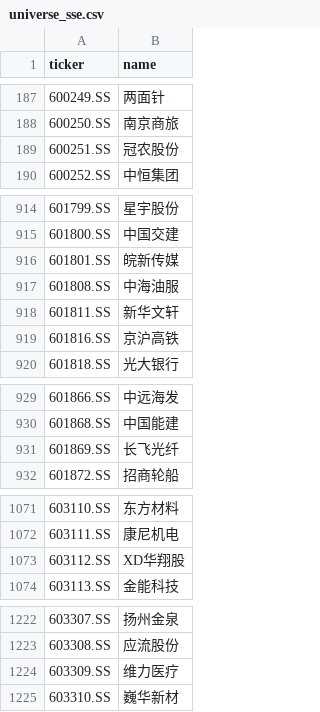
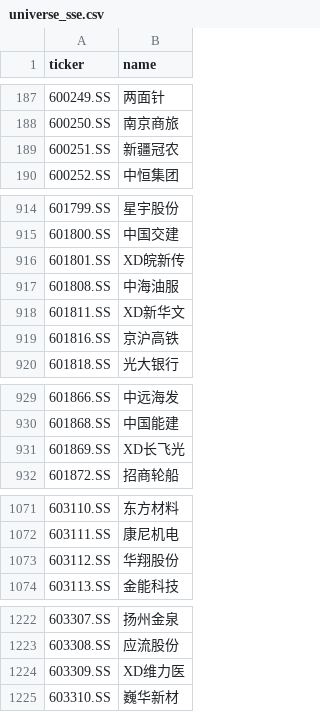
Before and after one commit to hsalehi10087/stock-scanner, a CSV file: data/cn_gainers/universe_sse.csv, drawn as a sheet; only a part is shown, gaps mark what is left out; the diff covers the shown part only.

```diff
--- a/data/cn_gainers/universe_sse.csv
+++ b/data/cn_gainers/universe_sse.csv
@@ -188,3 +188,3 @@ ticker,name
 600250.SS,南京商旅
-600251.SS,冠农股份
+600251.SS,新疆冠农
 600252.SS,中恒集团
@@ -915,5 +915,5 @@ ticker,name
 601800.SS,中国交建
-601801.SS,皖新传媒
+601801.SS,XD皖新传
 601808.SS,中海油服
-601811.SS,新华文轩
+601811.SS,XD新华文
 601816.SS,京沪高铁
@@ -930,3 +930,3 @@ ticker,name
 601868.SS,中国能建
-601869.SS,长飞光纤
+601869.SS,XD长飞光
 601872.SS,招商轮船
@@ -1072,3 +1072,3 @@ ticker,name
 603111.SS,康尼机电
-603112.SS,XD华翔股
+603112.SS,华翔股份
 603113.SS,金能科技
@@ -1223,3 +1223,3 @@ ticker,name
 603308.SS,应流股份
-603309.SS,维力医疗
+603309.SS,XD维力医
 603310.SS,巍华新材
```
Also changed, not shown: 4 edited cells elsewhere in this file, 3 other files.
